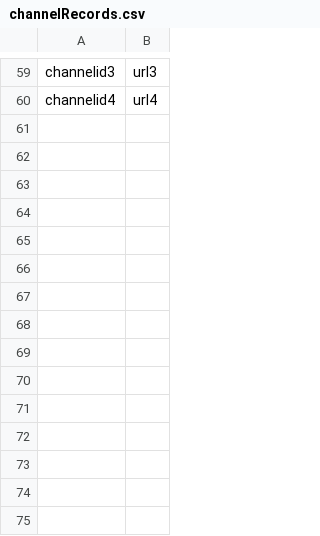
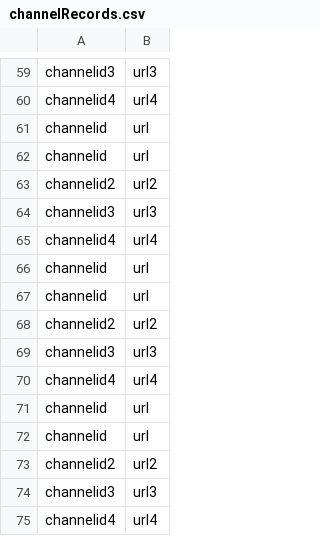
Before and after one commit to mdsolrutherjm/Travis-Alerts-Application, a CSV file: channelRecords.csv, drawn as a sheet; only a part is shown, gaps mark what is left out.

```diff
--- a/channelRecords.csv
+++ b/channelRecords.csv
@@ -60 +60,16 @@ channelid3,url3
 channelid4,url4
+channelid,url
+channelid,url
+channelid2,url2
+channelid3,url3
+channelid4,url4
+channelid,url
+channelid,url
+channelid2,url2
+channelid3,url3
+channelid4,url4
+channelid,url
+channelid,url
+channelid2,url2
+channelid3,url3
+channelid4,url4
```
Also changed, not shown: pollingRecords.csv, 3 other files.
